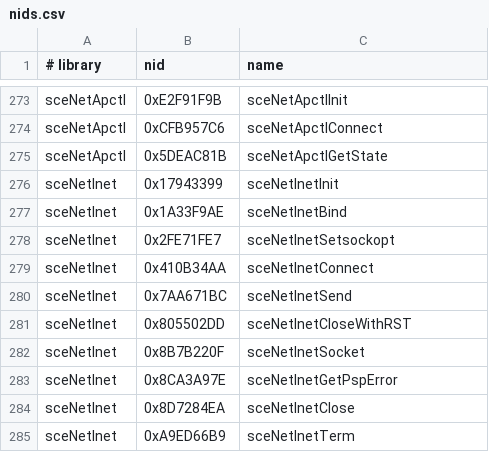
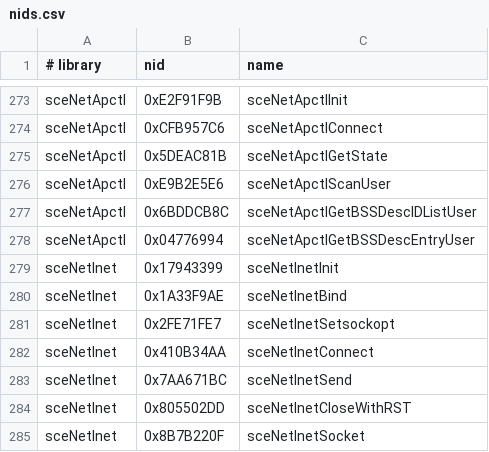
Before and after one commit to zexk/PortableKit, a CSV file: configs/nids.csv, drawn as a sheet; only a part is shown, gaps mark what is left out; the shorter side is filled out with more unchanged rows.

Commit message:
feat(net): scan the host's Wi-Fi access points for sceNetApctlScanUser
A game's access point scan now lists the networks around the machine:
Linux asks NetworkManager (nmcli rescans a list older than 30 s, a few
seconds) and otherwise reads the kernel's last nl80211 scan results;
Windows reads the WLAN service's list through wlanapi.dll, loaded when
asked. The scan runs on its own thread and reaches the handlers as on a
PSP: scanning, then scan complete. sceNetApctlGetBSSDescIDListUser and
sceNetApctlGetBSSDescEntryUser give each network's BSSID, SSID, channel,
signal strength and security. Nothing leaves the machine.

Metal Gear Solid: Portable Ops recruits soldiers from them. Checked: the
scanner on Linux with and without NetworkManager (six networks), a
Windows compile with llvm-mingw. Not yet run in a game.

```diff
--- a/configs/nids.csv
+++ b/configs/nids.csv
@@ -275,2 +275,5 @@ sceNetApctl,0xCFB957C6,sceNetApctlConnect
 sceNetApctl,0x5DEAC81B,sceNetApctlGetState
+sceNetApctl,0xE9B2E5E6,sceNetApctlScanUser
+sceNetApctl,0x6BDDCB8C,sceNetApctlGetBSSDescIDListUser
+sceNetApctl,0x04776994,sceNetApctlGetBSSDescEntryUser
 sceNetInet,0x17943399,sceNetInetInit
```
Also changed, not shown: 4 other files.
